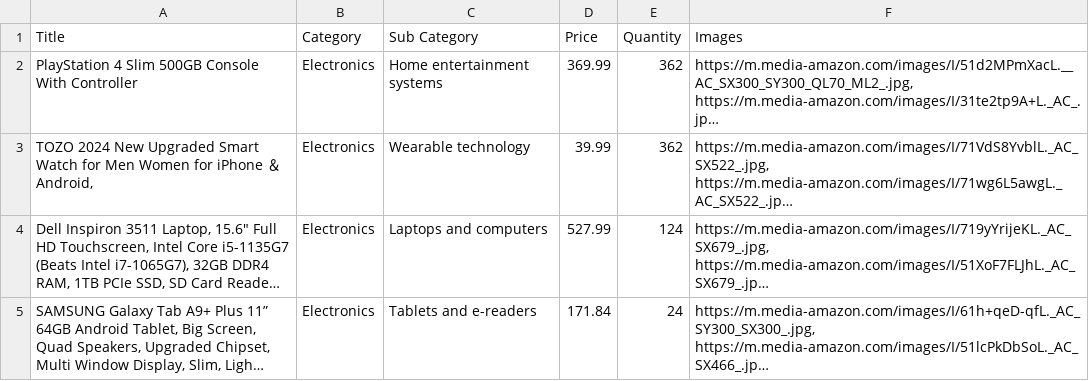
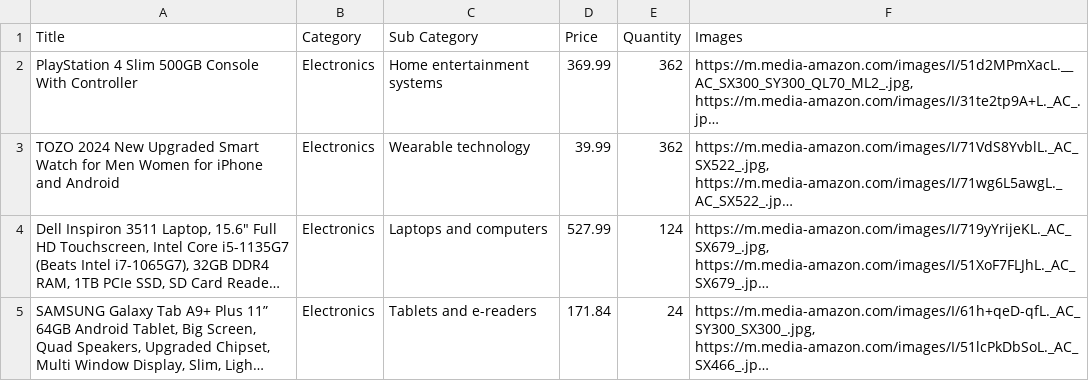
Before and after one commit to TheMostafaOsamaDev/shoop-e-commerce, a CSV file: data/some-electronics.csv, drawn as a sheet; only a part is shown; long unchanged cells end in …; the diff covers the shown part only; the diff names each change by its address in the sheet, - before the commit and + after, or states it on an @@ line.

```diff
--- a/data/some-electronics.csv
+++ b/data/some-electronics.csv
-A3 (Title): …for iPhone ＆ Android,
+A3 (Title): …for iPhone and Android
```
Also changed, not shown: 6 edited cells elsewhere in this file, 26 other files.
